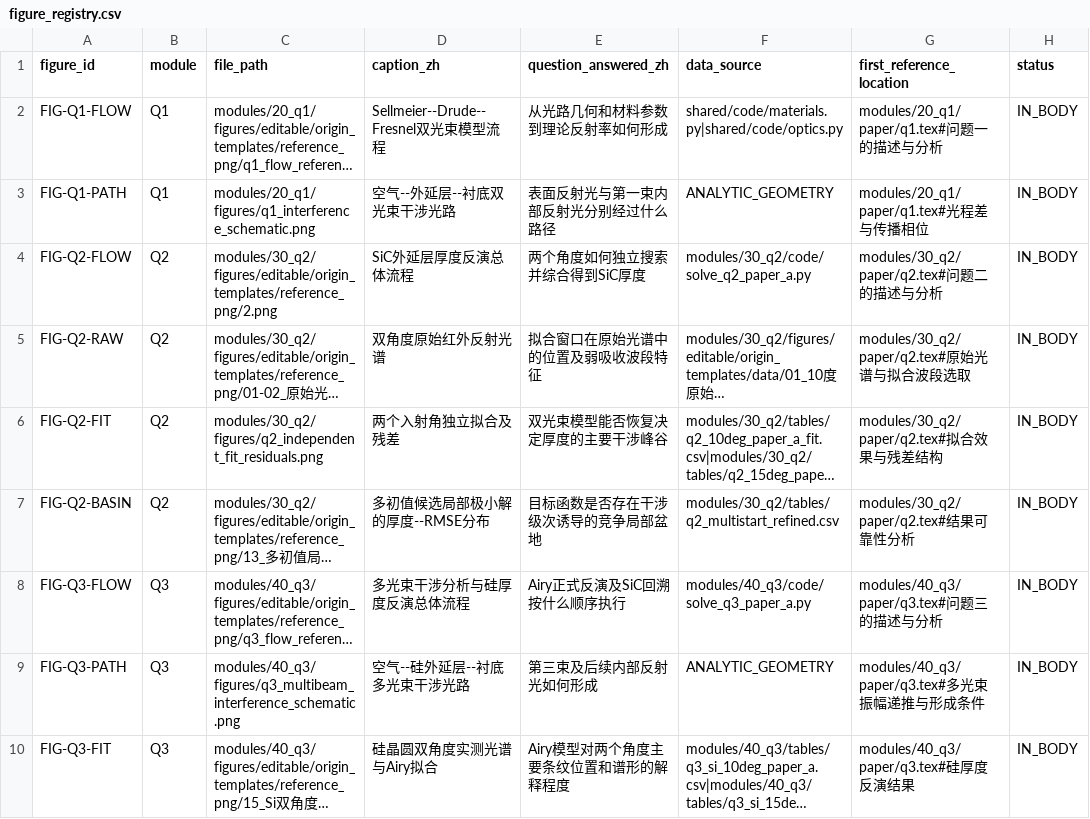
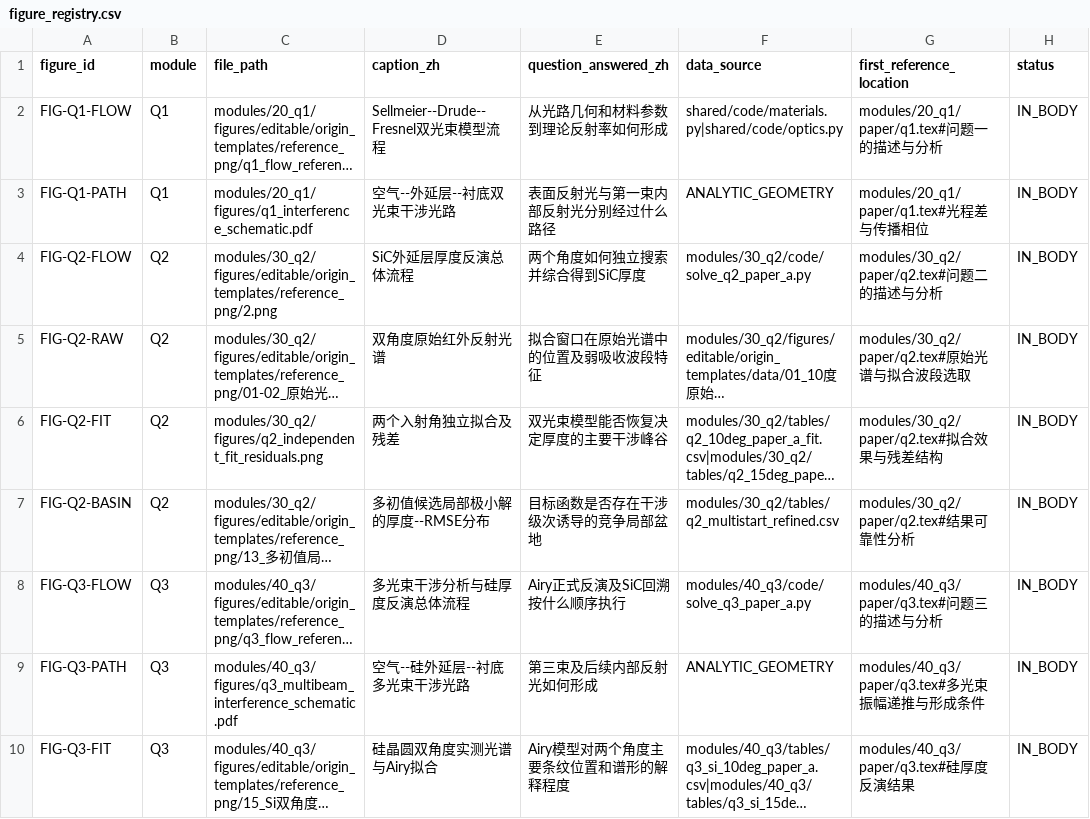
Before and after one commit to Solstica/Scrimmage2_open, a CSV file: work/figure_registry.csv, drawn as a sheet; only a part is shown; long unchanged cells end in …; the diff names each change by its address in the sheet, - before the commit and + after, or states it on an @@ line.

Commit message:
docs(paper): register vector interference schematics

```diff
--- a/work/figure_registry.csv
+++ b/work/figure_registry.csv
-C3 (file_path): modules/20_q1/figures/q1_interference_schematic.png
+C3 (file_path): modules/20_q1/figures/q1_interference_schematic.pdf
-C9 (file_path): modules/40_q3/figures/q3_multibeam_interference_schematic.png
+C9 (file_path): modules/40_q3/figures/q3_multibeam_interference_schematic.pdf
```
